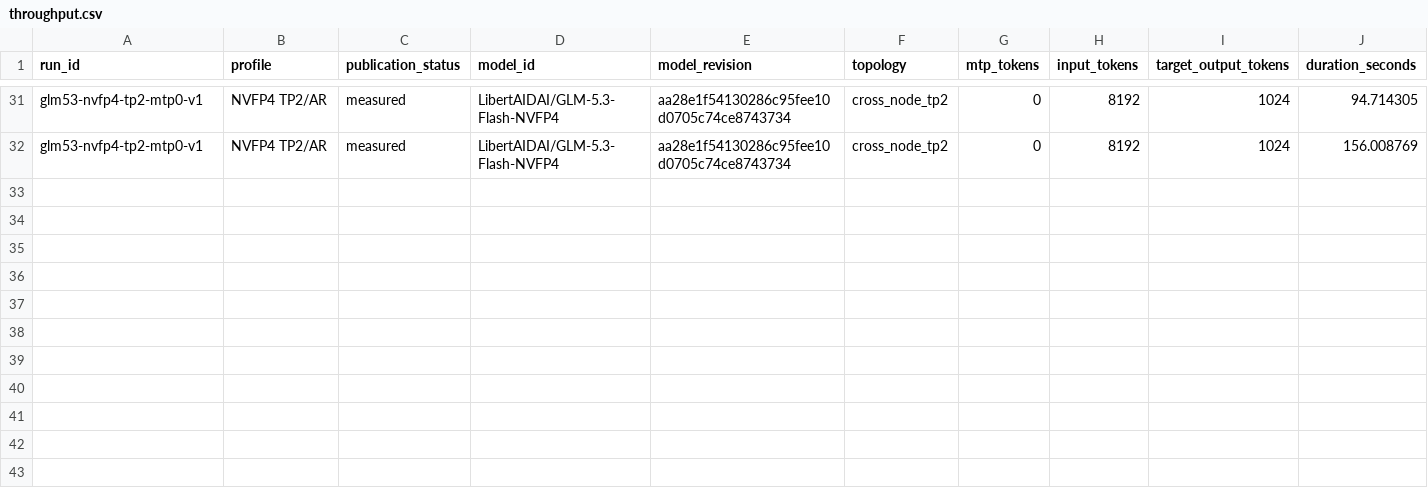
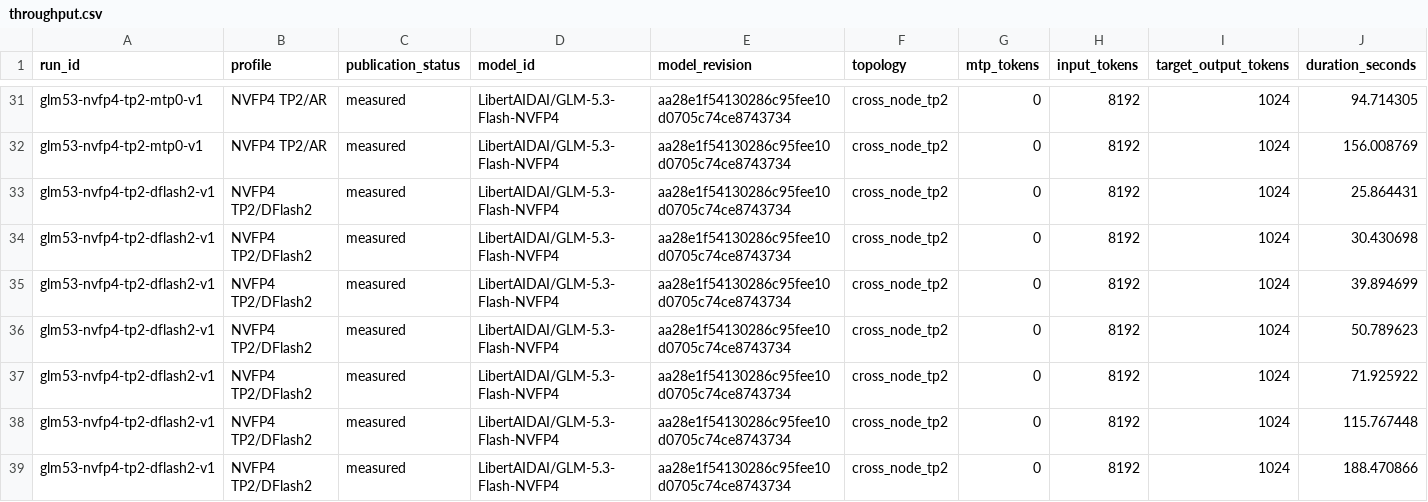
Before and after one commit to catid/dgx_station_benchmarks, a CSV file: glm-5.3-flash/data/throughput.csv, drawn as a sheet; only a part is shown, gaps mark what is left out; rows hold the shown columns only; the diff names each change by its address in the sheet, - before the commit and + after, or states it on an @@ line.

Commit message:
Publish GLM-5.3 NVFP4 DFlash2 results

```diff
--- a/glm-5.3-flash/data/throughput.csv
+++ b/glm-5.3-flash/data/throughput.csv
+row 33: glm53-nvfp4-tp2-dflash2-v1 | NVFP4 TP2/DFlash2 | measured | LibertAIDAI/GLM-5.3-Flash-NVFP4 | aa28e1f54130286c95fee10d0705c74ce8743734 | cross_node_tp2 | 0 | 8192 | 1024 | 25.864431
+row 34: glm53-nvfp4-tp2-dflash2-v1 | NVFP4 TP2/DFlash2 | measured | LibertAIDAI/GLM-5.3-Flash-NVFP4 | aa28e1f54130286c95fee10d0705c74ce8743734 | cross_node_tp2 | 0 | 8192 | 1024 | 30.430698
+row 35: glm53-nvfp4-tp2-dflash2-v1 | NVFP4 TP2/DFlash2 | measured | LibertAIDAI/GLM-5.3-Flash-NVFP4 | aa28e1f54130286c95fee10d0705c74ce8743734 | cross_node_tp2 | 0 | 8192 | 1024 | 39.894699
+row 36: glm53-nvfp4-tp2-dflash2-v1 | NVFP4 TP2/DFlash2 | measured | LibertAIDAI/GLM-5.3-Flash-NVFP4 | aa28e1f54130286c95fee10d0705c74ce8743734 | cross_node_tp2 | 0 | 8192 | 1024 | 50.789623
+row 37: glm53-nvfp4-tp2-dflash2-v1 | NVFP4 TP2/DFlash2 | measured | LibertAIDAI/GLM-5.3-Flash-NVFP4 | aa28e1f54130286c95fee10d0705c74ce8743734 | cross_node_tp2 | 0 | 8192 | 1024 | 71.925922
+row 38: glm53-nvfp4-tp2-dflash2-v1 | NVFP4 TP2/DFlash2 | measured | LibertAIDAI/GLM-5.3-Flash-NVFP4 | aa28e1f54130286c95fee10d0705c74ce8743734 | cross_node_tp2 | 0 | 8192 | 1024 | 115.767448
+row 39: glm53-nvfp4-tp2-dflash2-v1 | NVFP4 TP2/DFlash2 | measured | LibertAIDAI/GLM-5.3-Flash-NVFP4 | aa28e1f54130286c95fee10d0705c74ce8743734 | cross_node_tp2 | 0 | 8192 | 1024 | 188.470866
```
Also changed, not shown: glm-5.3-flash/data/diagnostic-throughput.csv, glm-5.3-flash/data/qualification.csv, 11 other files.
